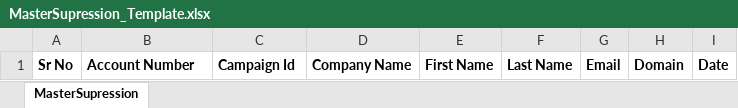
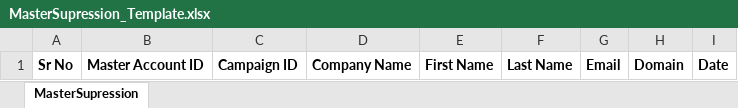
Before and after one commit to akash5122023/Demanday-Latest, an Excel workbook: AdvanceCRM/AdvanceCRM.Web/Templates/MasterSupression_Template.xlsx, sheet MasterSupression, drawn as a sheet; values as stored, in another font and other column widths than the file's, no borders; the diff names each change by its address in the sheet, - before the commit and + after, or states it on an @@ line.

Commit message:
verify sheet export import column names updated

```diff
--- a/AdvanceCRM/AdvanceCRM.Web/Templates/MasterSupression_Template.xlsx (sheet MasterSupression)
+++ b/AdvanceCRM/AdvanceCRM.Web/Templates/MasterSupression_Template.xlsx (sheet MasterSupression)
-B1: Account Number
+B1: Master Account ID
-C1: Campaign Id
+C1: Campaign ID
```
Also changed, not shown: 36 other files.
